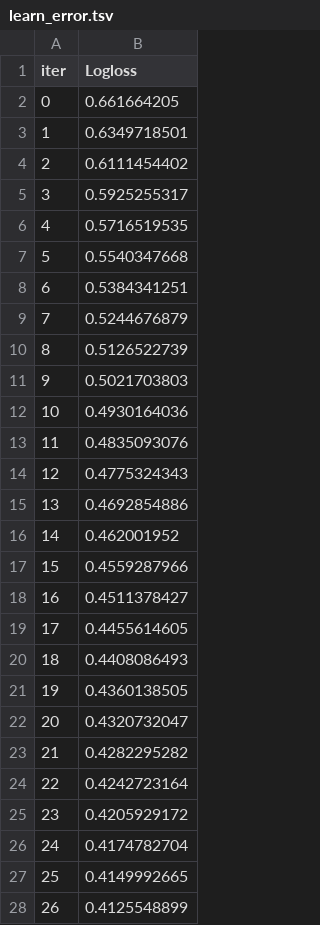
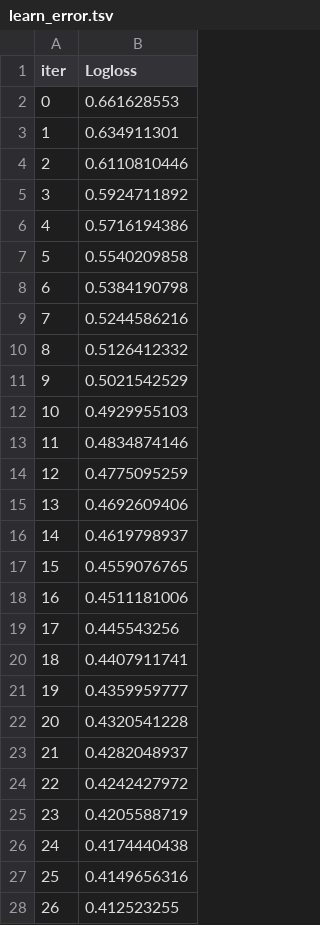
Before and after one commit to nagarjuna-de/Data-Science-2022, a TSV file: 02.Chapter/09. Robust ML/catboost_info/learn_error.tsv, drawn as a sheet; only a part is shown; the diff covers the shown part only.

```diff
--- a/02.Chapter/09. Robust ML/catboost_info/learn_error.tsv
+++ b/02.Chapter/09. Robust ML/catboost_info/learn_error.tsv
@@ -1,28 +1,28 @@
 iter	Logloss
-0	0.661664205
-1	0.6349718501
-2	0.6111454402
-3	0.5925255317
-4	0.5716519535
-5	0.5540347668
-6	0.5384341251
-7	0.5244676879
-8	0.5126522739
-9	0.5021703803
-10	0.4930164036
-11	0.4835093076
-12	0.4775324343
-13	0.4692854886
-14	0.462001952
-15	0.4559287966
-16	0.4511378427
-17	0.4455614605
-18	0.4408086493
-19	0.4360138505
-20	0.4320732047
-21	0.4282295282
-22	0.4242723164
-23	0.4205929172
-24	0.4174782704
-25	0.4149992665
-26	0.4125548899
+0	0.661628553
+1	0.634911301
+2	0.6110810446
+3	0.5924711892
+4	0.5716194386
+5	0.5540209858
+6	0.5384190798
+7	0.5244586216
+8	0.5126412332
+9	0.5021542529
+10	0.4929955103
+11	0.4834874146
+12	0.4775095259
+13	0.4692609406
+14	0.4619798937
+15	0.4559076765
+16	0.4511181006
+17	0.445543256
+18	0.4407911741
+19	0.4359959777
+20	0.4320541228
+21	0.4282048937
+22	0.4242427972
+23	0.4205588719
+24	0.4174440438
+25	0.4149656316
+26	0.412523255
```
Also changed, not shown: 73 edited cells elsewhere in this file, 02.Chapter/09. Robust ML/catboost_info/time_left.tsv, 5 other files.
